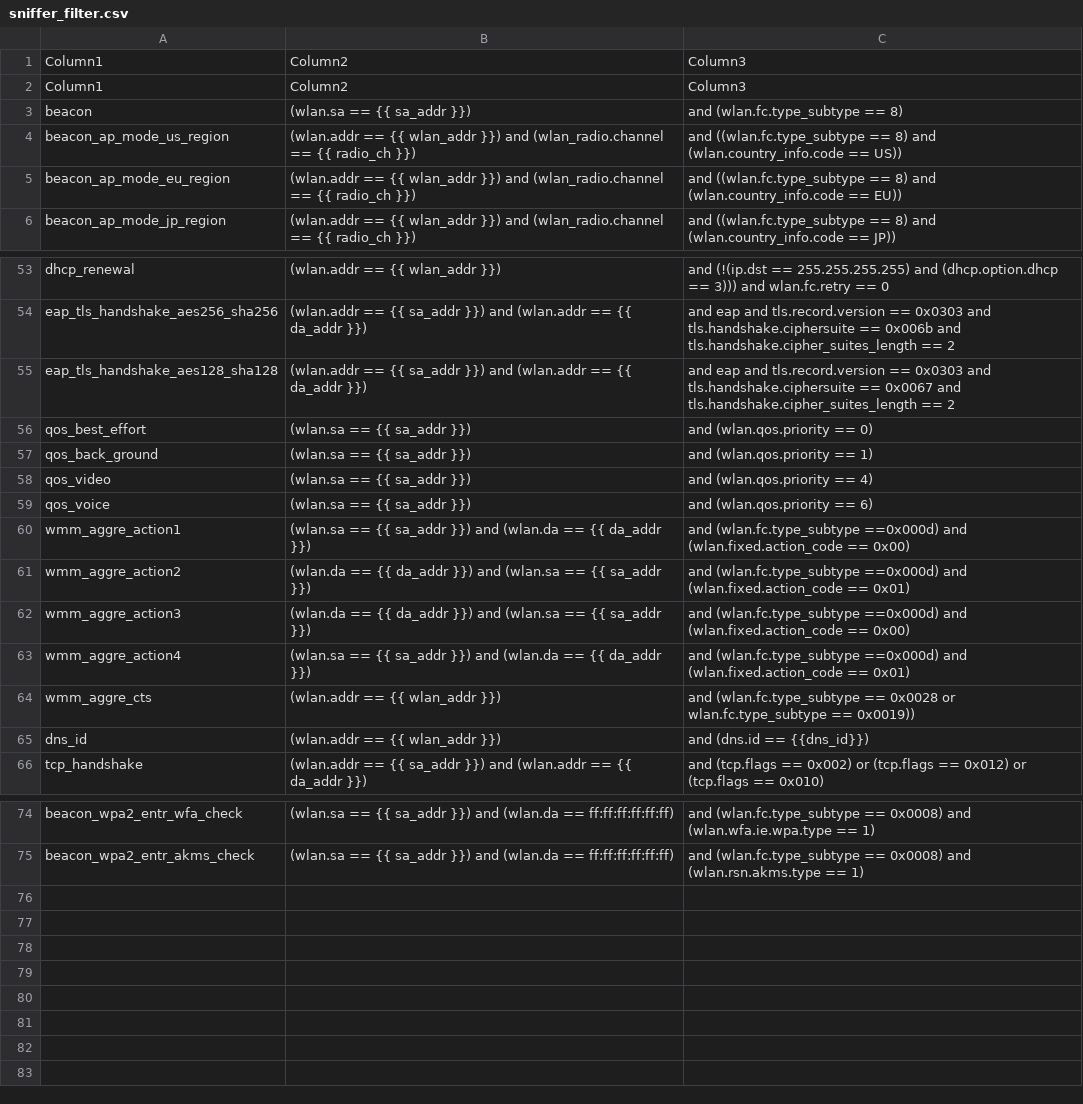
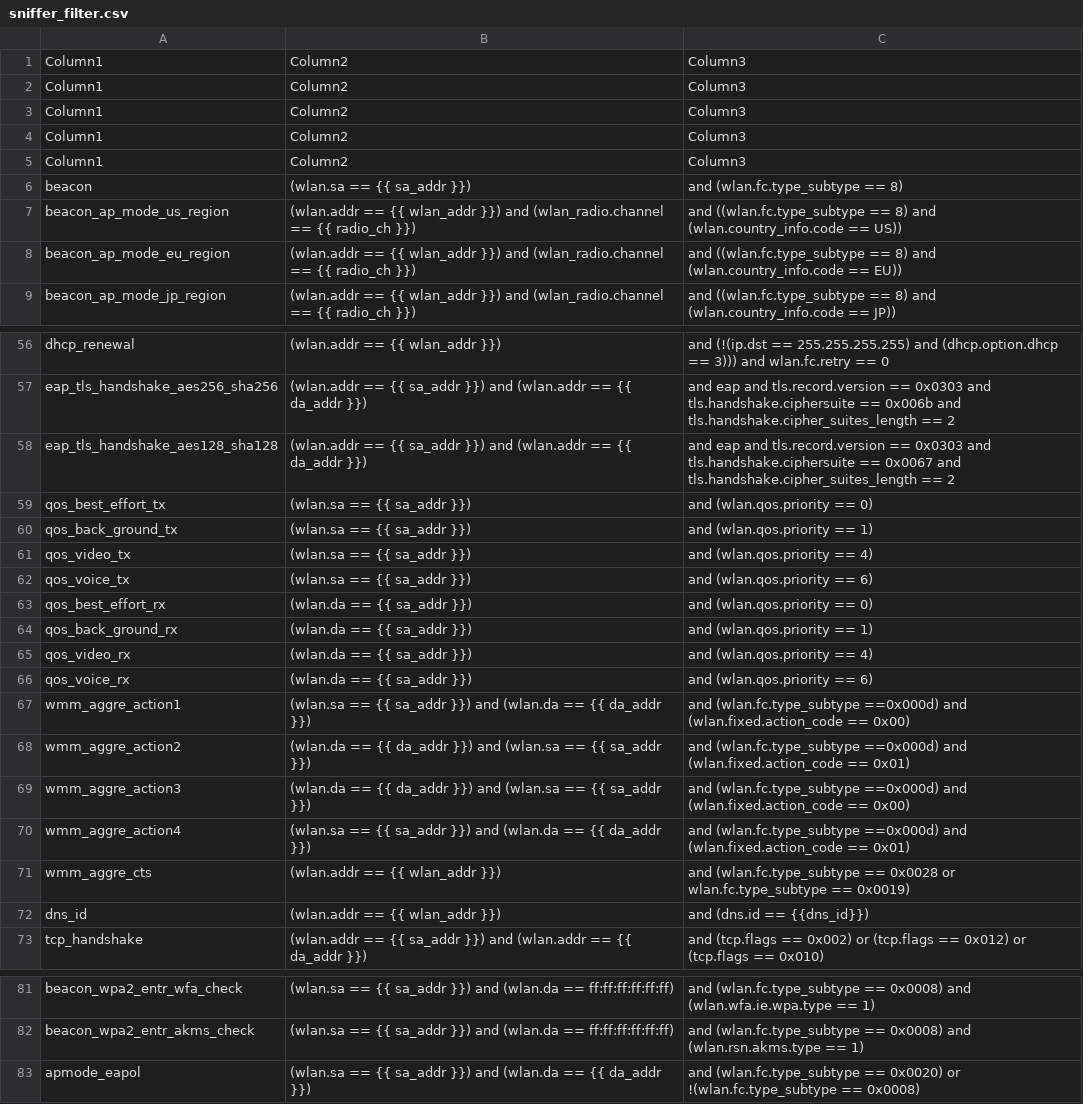
Before and after one commit to avinashsilabs/Sample_App_Automation_utf, a CSV file: config/sniffer_filter.csv, drawn as a sheet; only a part is shown, gaps mark what is left out.

Commit message:
Pull request #2071: WIFI BT UTFHELP-2803 wsdk 3.0 addition of sniffer filter
Merge in IOT_INFRA_SW/utf_wifi from WIFI_BT_UTFHELP-2803-wsdk_3.0-addition-of-sniffer-filter to release/milestone46

Squashed commit of the following:

commit 1c360cf84dd7e9b6a9e3b889f7f965c787e2c8c6
Author: sasharma <saurabh.sharma@silabs.com>
Date:   Mon Sep 11 15:44:27 2023 +0530

    Removed duplicate added filter

commit e970374c68c0f663d3c5fccc3ee43769deb941c6
Author: sasharma <saurabh.sharma@silabs.com>
Date:   Mon Sep 11 15:30:33 2023 +0530

    Adding and Modifying in Sniffer filter

commit 0df2df67ee87e52dddfc18f001c08562330de952
Author: sasharma <saurabh.sharma@silabs.com>
Date:   Mon Sep 11 13:09:10 2023 +0530

    Adding Sniffer filter

```diff
--- a/config/sniffer_filter.csv
+++ b/config/sniffer_filter.csv
@@ -2,2 +2,5 @@
 Column1,Column2,Column3
+Column1,Column2,Column3
+Column1,Column2,Column3
+Column1,Column2,Column3
 beacon,(wlan.sa == {{ sa_addr }}), and (wlan.fc.type_subtype == 8)
@@ -55,6 +58,10 @@ eap_tls_handshake_aes256_sha256,(wlan.addr == {{ sa_addr }}) and (wlan.addr == {
 eap_tls_handshake_aes128_sha128,(wlan.addr == {{ sa_addr }}) and (wlan.addr == {{ da_addr }}), and eap and tls.record.version == 0x0303 and tls.handshake.ciphersuite == 0x0067 and tls.handshake.cipher_suites_length == 2
-qos_best_effort,(wlan.sa == {{ sa_addr }}), and (wlan.qos.priority == 0)
-qos_back_ground,(wlan.sa == {{ sa_addr }}), and (wlan.qos.priority == 1)
-qos_video,(wlan.sa == {{ sa_addr }}), and (wlan.qos.priority == 4)
-qos_voice,(wlan.sa == {{ sa_addr }}), and (wlan.qos.priority == 6)
+qos_best_effort_tx,(wlan.sa == {{ sa_addr }}), and (wlan.qos.priority == 0)
+qos_back_ground_tx,(wlan.sa == {{ sa_addr }}), and (wlan.qos.priority == 1)
+qos_video_tx,(wlan.sa == {{ sa_addr }}), and (wlan.qos.priority == 4)
+qos_voice_tx,(wlan.sa == {{ sa_addr }}), and (wlan.qos.priority == 6)
+qos_best_effort_rx,(wlan.da == {{ sa_addr }}), and (wlan.qos.priority == 0)
+qos_back_ground_rx,(wlan.da == {{ sa_addr }}), and (wlan.qos.priority == 1)
+qos_video_rx,(wlan.da == {{ sa_addr }}), and (wlan.qos.priority == 4)
+qos_voice_rx,(wlan.da == {{ sa_addr }}), and (wlan.qos.priority == 6)
 wmm_aggre_action1,(wlan.sa == {{ sa_addr }}) and (wlan.da == {{ da_addr }}), and (wlan.fc.type_subtype ==0x000d) and (wlan.fixed.action_code == 0x00)
@@ -63,3 +70,3 @@ wmm_aggre_action3,(wlan.da == {{ da_addr }}) and (wlan.sa == {{ sa_addr }}), and
 wmm_aggre_action4,(wlan.sa == {{ sa_addr }}) and (wlan.da == {{ da_addr }}), and (wlan.fc.type_subtype ==0x000d) and (wlan.fixed.action_code == 0x01)
-wmm_aggre_cts,(wlan.addr == {{ wlan_addr }}), and (wlan.fc.type_subtype == 0x0028 or wlan.fc.type_subtype == 0x0019))
+wmm_aggre_cts,(wlan.addr == {{ wlan_addr }}), and (wlan.fc.type_subtype == 0x0028 or wlan.fc.type_subtype == 0x0019)
 dns_id,(wlan.addr == {{ wlan_addr }}), and (dns.id == {{dns_id}})
@@ -75 +82,2 @@ beacon_wpa2_entr_wfa_check,(wlan.sa == {{ sa_addr }}) and (wlan.da == ff:ff:ff:f
 beacon_wpa2_entr_akms_check,(wlan.sa == {{ sa_addr }}) and (wlan.da == ff:ff:ff:ff:ff:ff), and (wlan.fc.type_subtype == 0x0008) and (wlan.rsn.akms.type == 1)
+apmode_eapol,(wlan.sa == {{ sa_addr }}) and (wlan.da == {{ da_addr }}), and (wlan.fc.type_subtype == 0x0020) or !(wlan.fc.type_subtype == 0x0008)
```
